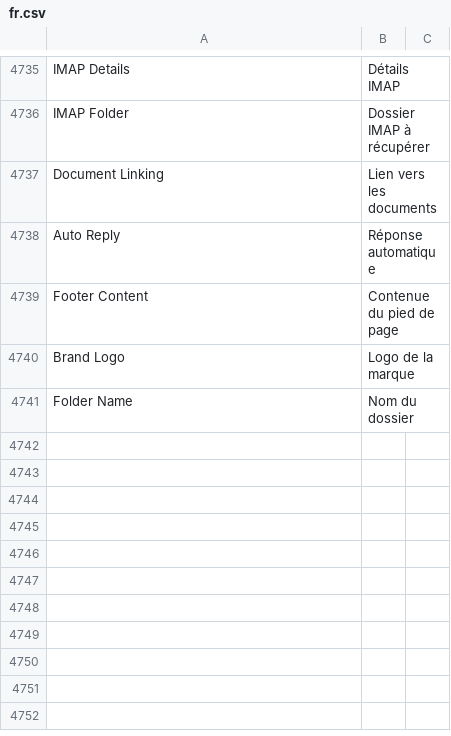
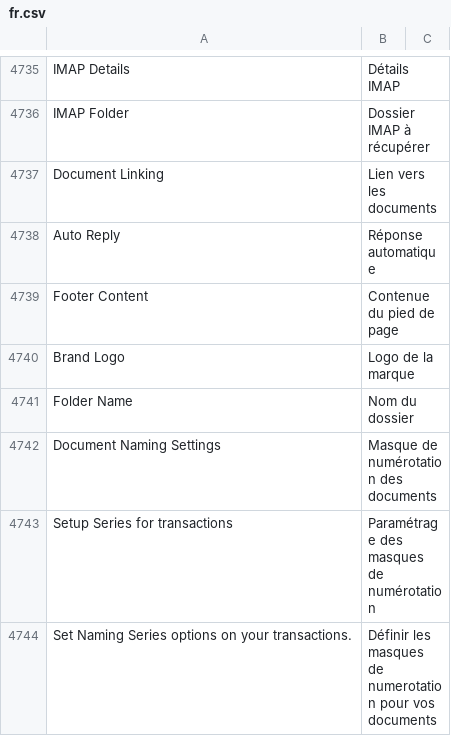
Before and after one commit to hanzoai/frappe, a CSV file: frappe/translations/fr.csv, drawn as a sheet; only a part is shown, gaps mark what is left out; the diff covers the shown part only; the diff names each change by its address in the sheet, - before the commit and + after, or states it on an @@ line.

Commit message:
chores: update French translation

```diff
--- a/frappe/translations/fr.csv
+++ b/frappe/translations/fr.csv
+row 4742: Document Naming Settings | Masque de numérotation des documents
+row 4743: Setup Series for transactions | Paramétrage des masques de numérotation
+row 4744: Set Naming Series options on your transactions. | Définir les masques de numerotation pour vos documents
```
Also changed, not shown: 2 added rows and 4 edited cells elsewhere in this file.
